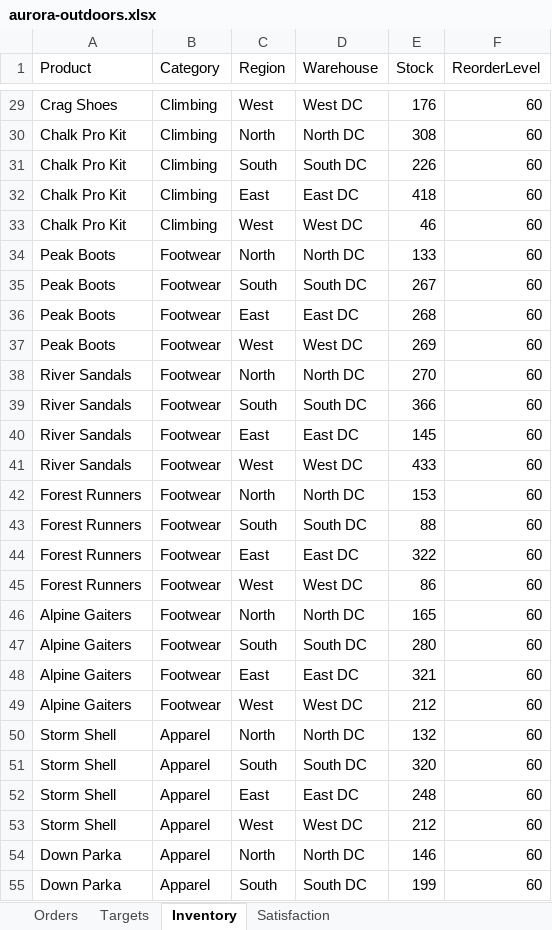
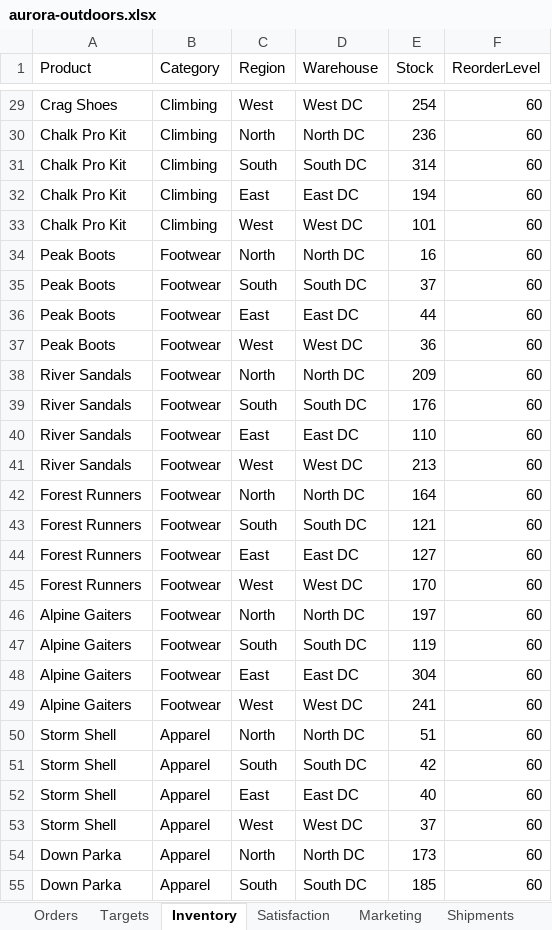
Before and after one commit to My-BI/MyBI, an Excel workbook: case-studies/aurora-outdoors.xlsx, sheet Inventory, drawn as a sheet; only a part is shown, gaps mark what is left out; values as stored, in another font and other column widths than the file's, no borders; the diff covers the shown part only; the diff names each change by its address in the sheet, - before the commit and + after, or states it on an @@ line.

```diff
--- a/case-studies/aurora-outdoors.xlsx (sheet Inventory)
+++ b/case-studies/aurora-outdoors.xlsx (sheet Inventory)
+sheet tab: Marketing
+sheet tab: Shipments
-E29 (Stock): 176
+E29 (Stock): 254
-E30 (Stock): 308
+E30 (Stock): 236
-E31 (Stock): 226
+E31 (Stock): 314
-E32 (Stock): 418
+E32 (Stock): 194
-E33 (Stock): 46
+E33 (Stock): 101
-E34 (Stock): 133
+E34 (Stock): 16
-E35 (Stock): 267
+E35 (Stock): 37
-E36 (Stock): 268
+E36 (Stock): 44
-E37 (Stock): 269
+E37 (Stock): 36
-E38 (Stock): 270
+E38 (Stock): 209
-E39 (Stock): 366
+E39 (Stock): 176
-E40 (Stock): 145
+E40 (Stock): 110
-E41 (Stock): 433
+E41 (Stock): 213
-E42 (Stock): 153
+E42 (Stock): 164
-E43 (Stock): 88
+E43 (Stock): 121
-E44 (Stock): 322
+E44 (Stock): 127
-E45 (Stock): 86
+E45 (Stock): 170
-E46 (Stock): 165
+E46 (Stock): 197
-E47 (Stock): 280
+E47 (Stock): 119
-E48 (Stock): 321
+E48 (Stock): 304
-E49 (Stock): 212
+E49 (Stock): 241
-E50 (Stock): 132
+E50 (Stock): 51
-E51 (Stock): 320
+E51 (Stock): 42
-E52 (Stock): 248
+E52 (Stock): 40
-E53 (Stock): 212
+E53 (Stock): 37
-E54 (Stock): 146
+E54 (Stock): 173
-E55 (Stock): 199
+E55 (Stock): 185
```
Also changed, not shown: 36 edited cells elsewhere in this sheet, sheet Orders, sheet Satisfaction, sheet Targets.
